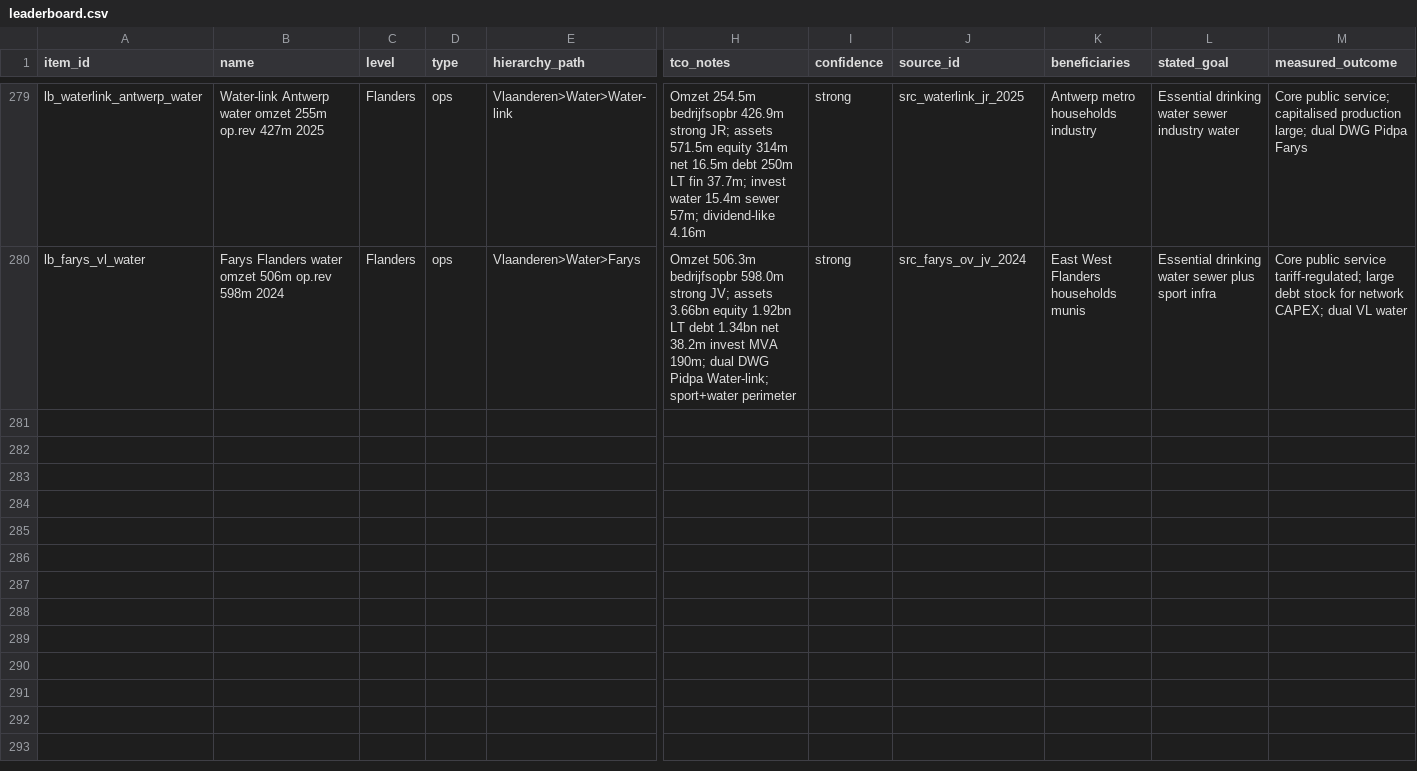
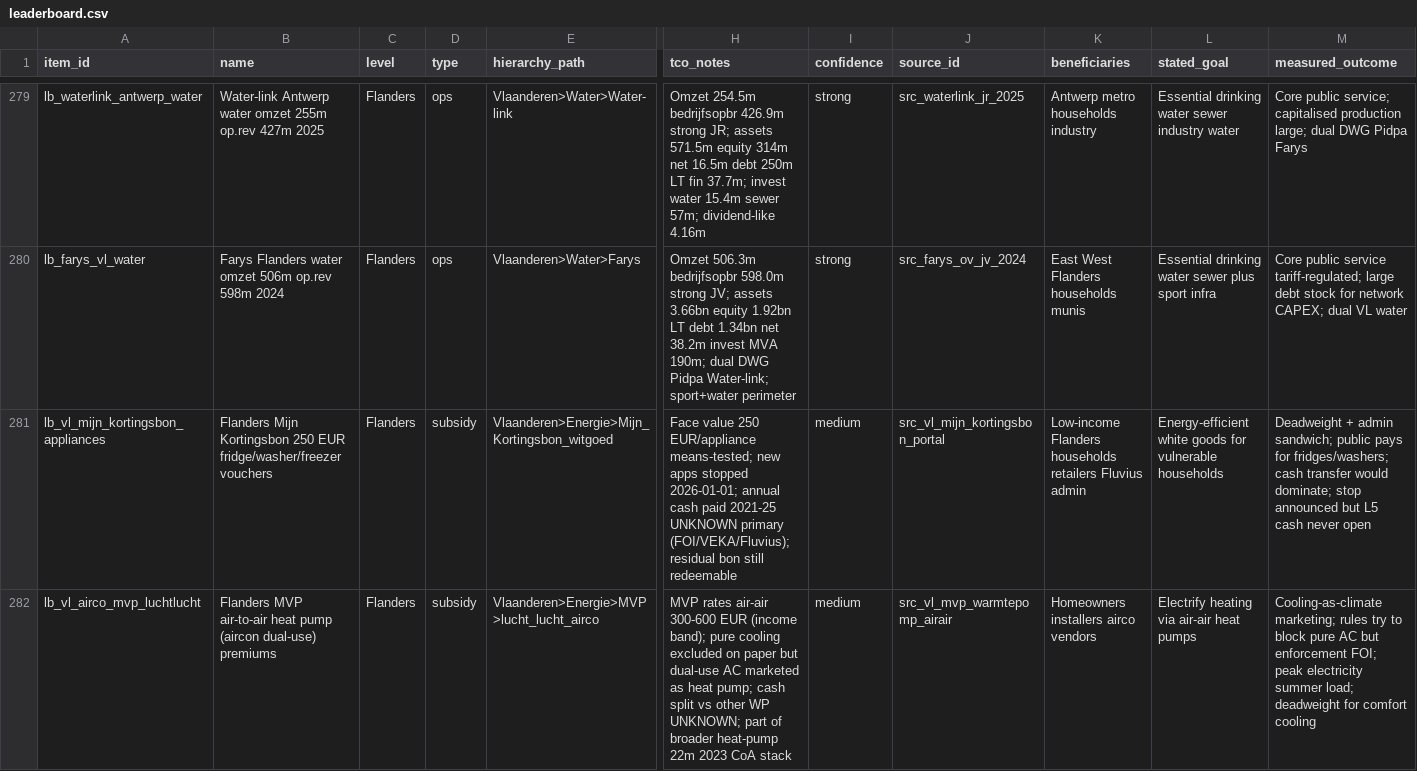
Before and after one commit to kareljanr/AIpolitics, a CSV file: docs/doge/data/leaderboard.csv, drawn as a sheet; only a part is shown, gaps mark what is left out; rows hold the shown columns only; the diff names each change by its address in the sheet, - before the commit and + after, or states it on an @@ line.

Commit message:
doge(loop): tick 182 — seed rq_178 airco/fridge high-clown subsidies

```diff
--- a/docs/doge/data/leaderboard.csv
+++ b/docs/doge/data/leaderboard.csv
+row 281: lb_vl_mijn_kortingsbon_appliances | Flanders Mijn Kortingsbon 250 EUR fridge/washer/freezer vouchers | Flanders | subsidy | Vlaanderen>Energie>Mijn_Kortingsbon_witgoed | Face value 250 EUR/appliance means-tested; new apps stopped 2026-01-01; annual cash paid 2021-25 UNKNOWN primary (FOI/VEKA/Fluvius); residual bon still redeemable | medium | src_vl_mijn_kortingsbon_portal | Low-income Flanders households retailers Fluvius admin | Energy-efficient white goods for vulnerable households | Deadweight + admin sandwich; public pays for fridges/washers; cash transfer would dominate; stop announced but L5 cash never open
+row 282: lb_vl_airco_mvp_luchtlucht | Flanders MVP air-to-air heat pump (aircon dual-use) premiums | Flanders | subsidy | Vlaanderen>Energie>MVP>lucht_lucht_airco | MVP rates air-air 300-600 EUR (income band); pure cooling excluded on paper but dual-use AC marketed as heat pump; cash split vs other WP UNKNOWN; part of broader heat-pump 22m 2023 CoA stack | medium | src_vl_mvp_warmtepomp_airair | Homeowners installers airco vendors | Electrify heating via air-air heat pumps | Cooling-as-climate marketing; rules try to block pure AC but enforcement FOI; peak electricity summer load; deadweight for comfort cooling
```
Also changed, not shown: docs/doge/data/foi_queue.csv, docs/doge/data/loop_state.csv, 5 other files.
